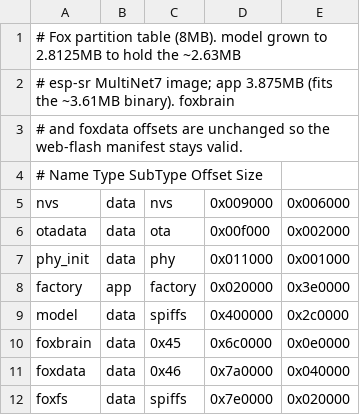
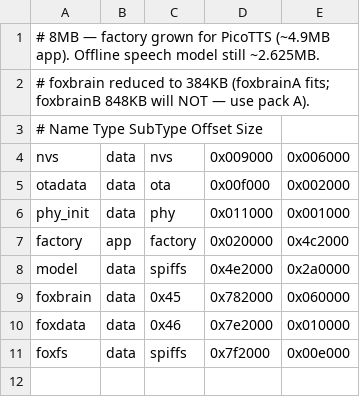
Before and after one commit to 5t31thphoto/fox_s3, a CSV file: firmware/partitions.csv, drawn as a sheet.

```diff
--- a/firmware/partitions.csv
+++ b/firmware/partitions.csv
@@ -1,4 +1,3 @@
-# Fox partition table (8MB). model grown to 2.8125MB to hold the ~2.63MB
-# esp-sr MultiNet7 image; app 3.875MB (fits the ~3.61MB binary). foxbrain
-# and foxdata offsets are unchanged so the web-flash manifest stays valid.
+# 8MB — factory grown for PicoTTS (~4.9MB app). Offline speech model still ~2.625MB.
+# foxbrain reduced to 384KB (foxbrainA fits; foxbrainB 848KB will NOT — use pack A).
 # Name       Type  SubType   Offset     Size
@@ -7,6 +6,6 @@ otadata,     data, ota,      0x00f000,  0x002000,
 phy_init,    data, phy,      0x011000,  0x001000,
-factory,     app,  factory,  0x020000,  0x3e0000,
-model,       data, spiffs,   0x400000,  0x2c0000,
-foxbrain,    data, 0x45,     0x6c0000,  0x0e0000,
-foxdata,     data, 0x46,     0x7a0000,  0x040000,
-foxfs,       data, spiffs,   0x7e0000,  0x020000,
+factory,     app,  factory,  0x020000,  0x4c2000,
+model,       data, spiffs,   0x4e2000,  0x2a0000,
+foxbrain,    data, 0x45,     0x782000,  0x060000,
+foxdata,     data, 0x46,     0x7e2000,  0x010000,
+foxfs,       data, spiffs,   0x7f2000,  0x00e000,
```
Also changed, not shown: 3 other files.
